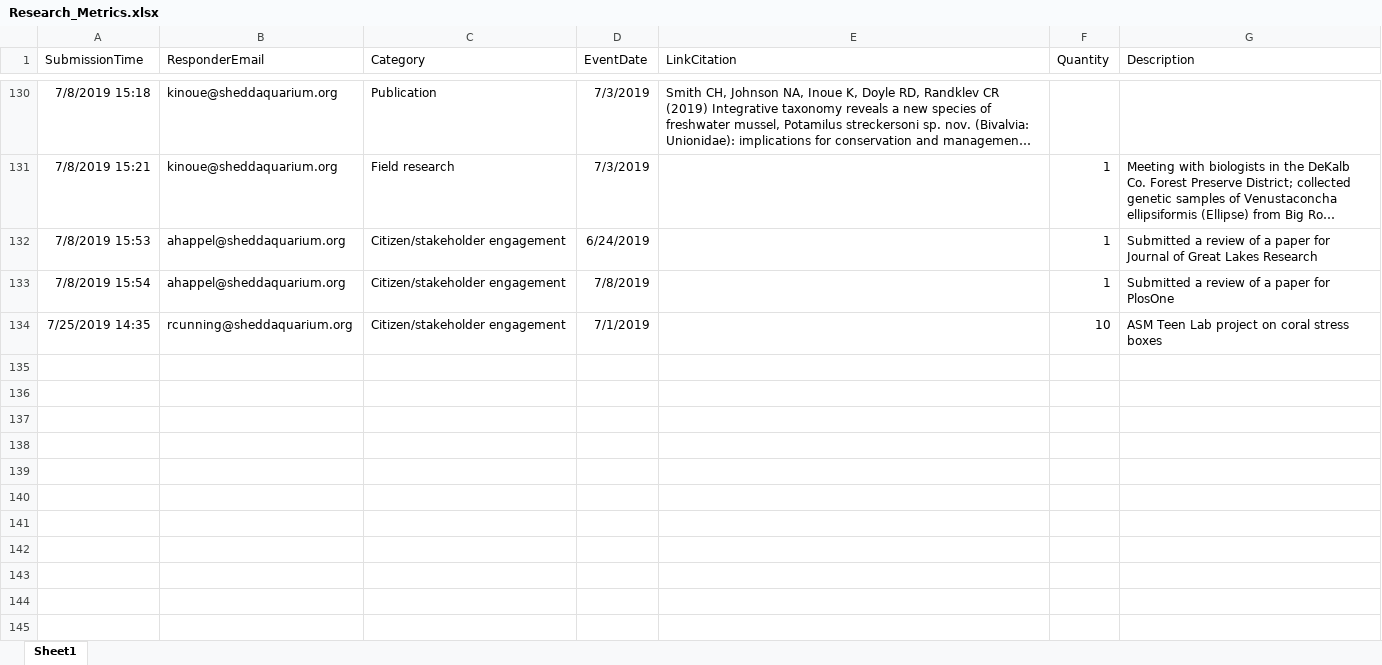
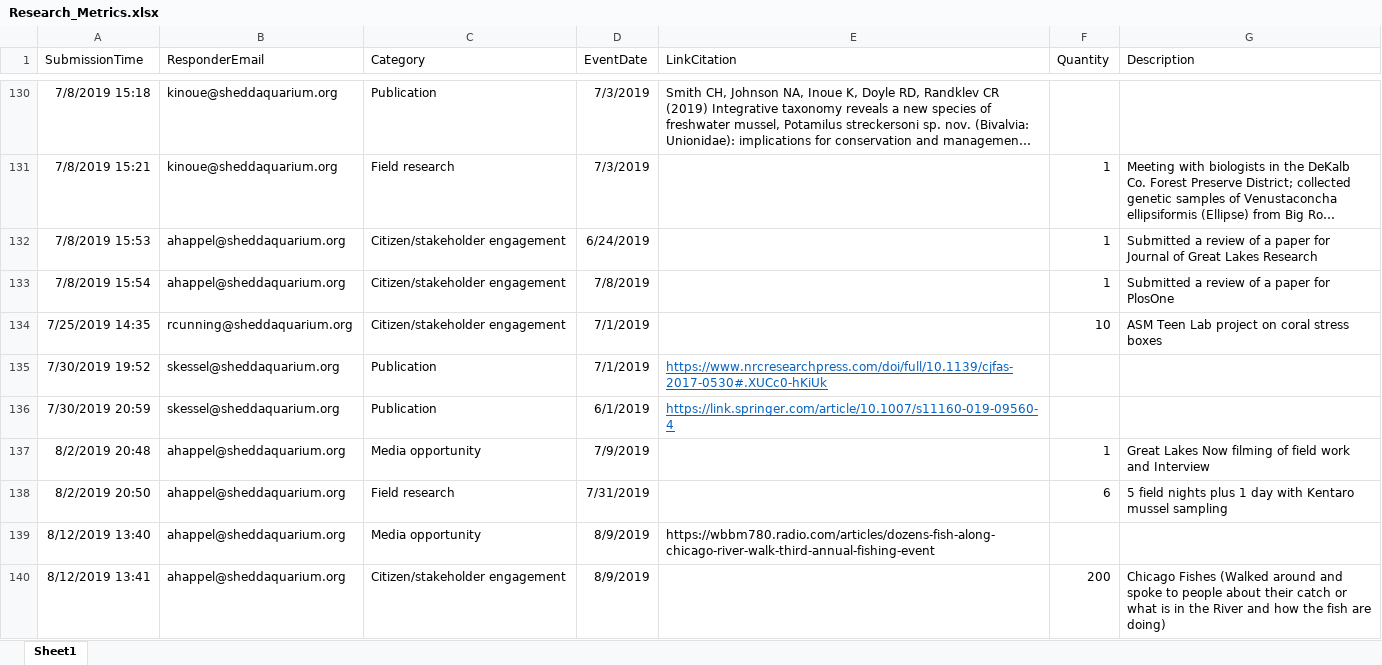
Before and after one commit to jrcunning/HC_metrics, an Excel workbook: data/Research_Metrics.xlsx, sheet Sheet1, drawn as a sheet; only a part is shown, gaps mark what is left out; long unchanged cells end in …; values as stored, in another font and other column widths than the file's, no borders; table styles not drawn; the diff names each change by its address in the sheet, - before the commit and + after, or states it on an @@ line.

```diff
--- a/data/Research_Metrics.xlsx (sheet Sheet1)
+++ b/data/Research_Metrics.xlsx (sheet Sheet1)
+row 135: 7/30/2019 19:52 | skessel@sheddaquarium.org | Publication | 7/1/2019 | https://www.nrcresearchpress.com/doi/full/10.1139/cjfas-2017-0530#.XUCc0-hKiUk
+row 136: 7/30/2019 20:59 | skessel@sheddaquarium.org | Publication | 6/1/2019 | https://link.springer.com/article/10.1007/s11160-019-09560-4
+row 137: 8/2/2019 20:48 | ahappel@sheddaquarium.org | Media opportunity | 7/9/2019 |  | 1 | Great Lakes Now filming of field work and Interview
+row 138: 8/2/2019 20:50 | ahappel@sheddaquarium.org | Field research | 7/31/2019 |  | 6 | 5 field nights plus 1 day with Kentaro mussel sampling
+row 139: 8/12/2019 13:40 | ahappel@sheddaquarium.org | Media opportunity | 8/9/2019 | https://wbbm780.radio.com/articles/dozens-fish-along-chicago-river-walk-third-annual-fishing-event
+row 140: 8/12/2019 13:41 | ahappel@sheddaquarium.org | Citizen/stakeholder engagement | 8/9/2019 |  | 200 | Chicago Fishes (Walked around and spoke to people about their catch or what is in the River and how the fish are doing)
```
Also changed, not shown: 3 other files.
